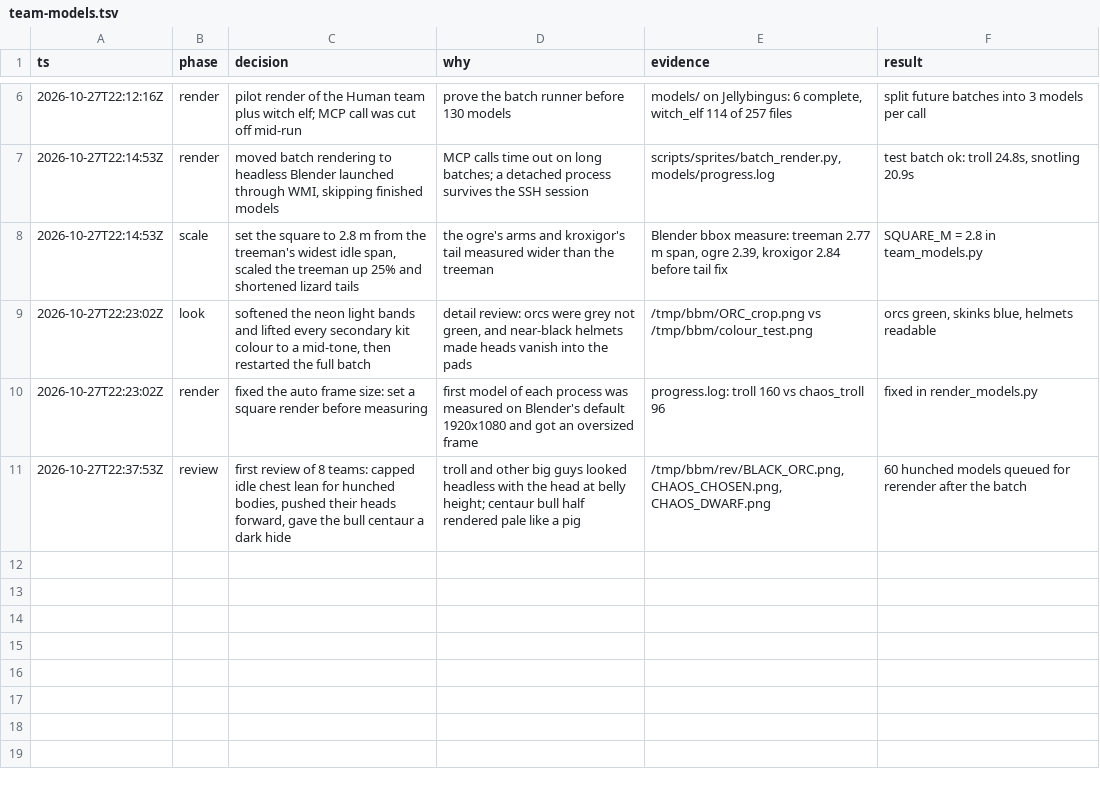
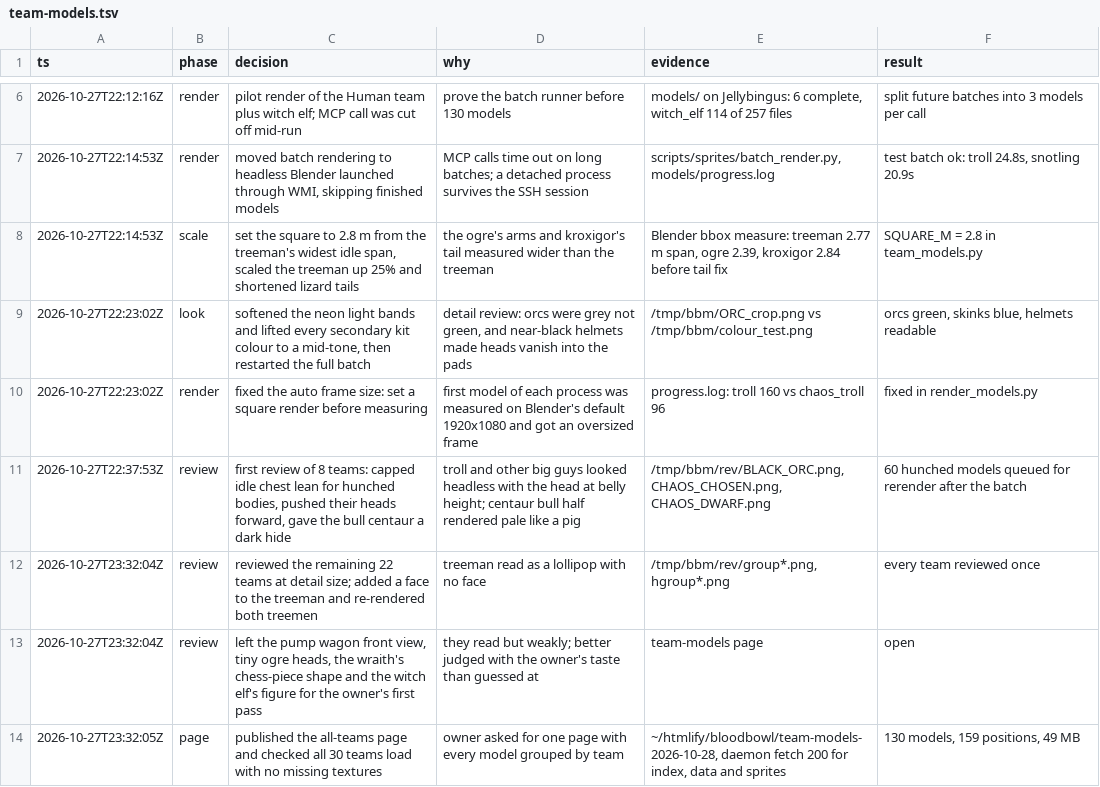
Before and after one commit to joe-lloyd/bloodbowl-phaser, a TSV file: .audit/team-models.tsv, drawn as a sheet; only a part is shown, gaps mark what is left out; the diff names each change by its address in the sheet, - before the commit and + after, or states it on an @@ line.

```diff
--- a/.audit/team-models.tsv
+++ b/.audit/team-models.tsv
+row 12: 2026-10-27T23:32:04Z | review | reviewed the remaining 22 teams at detail size; added a face to the treeman and re-rendered both treemen | treeman read as a lollipop with no face | /tmp/bbm/rev/group*.png, hgroup*.png | every team reviewed once
+row 13: 2026-10-27T23:32:04Z | review | left the pump wagon front view, tiny ogre heads, the wraith's chess-piece shape and the witch elf's figure for the owner's first pass | they read but weakly; better judged with the owner's taste than guessed at | team-models page | open
+row 14: 2026-10-27T23:32:05Z | page | published the all-teams page and checked all 30 teams load with no missing textures | owner asked for one page with every model grouped by team | ~/htmlify/bloodbowl/team-models-2026-10-28, daemon fetch 200 for index, data and sprites | 130 models, 159 positions, 49 MB
```
